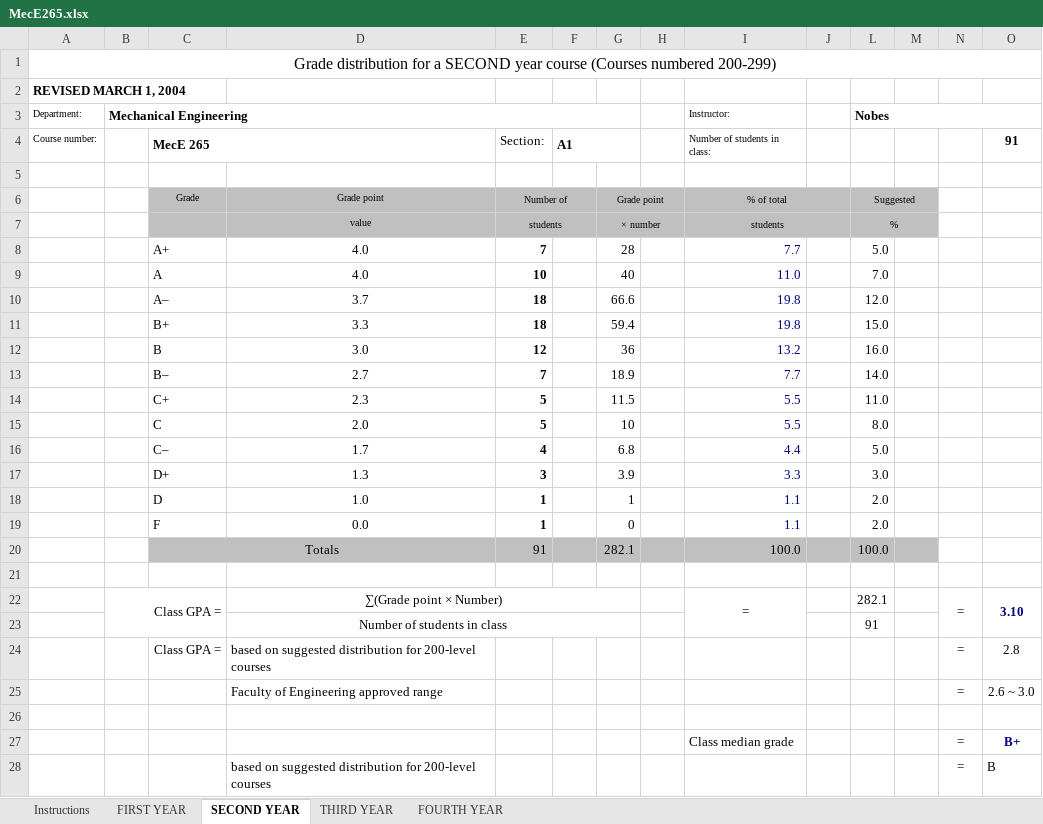
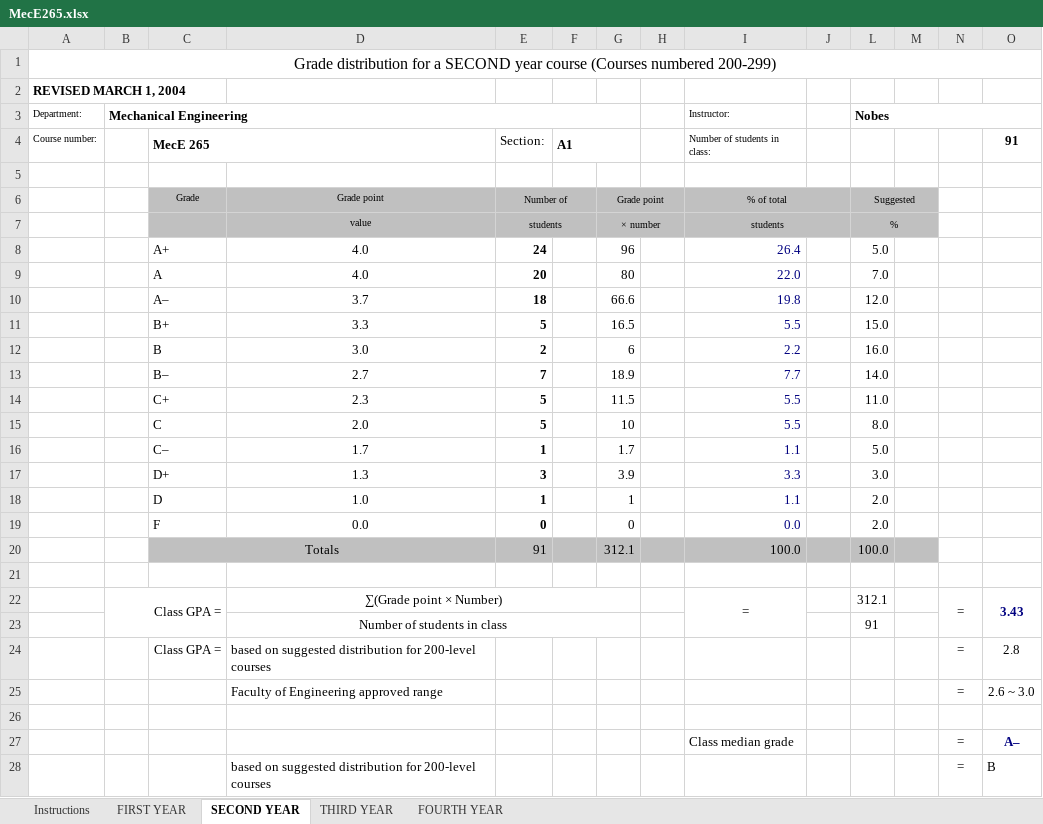
Before and after one commit to ZacharySchmidt0/Processing_Folders, an Excel workbook: Example/Distribution Files/F1997/MecE_265_Nobes/MecE265.xlsx, sheet SECOND YEAR, drawn as a sheet; values as stored, in another font and other column widths than the file's, no borders; charts and pictures not drawn; the diff names each change by its address in the sheet, - before the commit and + after, or states it on an @@ line.

Commit message:
New example files and changed averaging for all instructors

```diff
--- a/Example/Distribution Files/F1997/MecE_265_Nobes/MecE265.xlsx (sheet SECOND YEAR)
+++ b/Example/Distribution Files/F1997/MecE_265_Nobes/MecE265.xlsx (sheet SECOND YEAR)
-E8: 7
+E8: 24
-G8: 28
+G8: 96
-I8 (Instructor:): 7.7
+I8 (Instructor:): 26.4
-E9: 10
+E9: 20
-G9: 40
+G9: 80
-I9 (Instructor:): 11.0
+I9 (Instructor:): 22.0
-E11: 18
+E11: 5
-G11: 59.4
+G11: 16.5
-I11 (Instructor:): 19.8
+I11 (Instructor:): 5.5
-E12: 12
+E12: 2
-G12: 36
+G12: 6
-I12 (Instructor:): 13.2
+I12 (Instructor:): 2.2
-E16: 4
+E16: 1
-G16: 6.8
+G16: 1.7
-I16 (Instructor:): 4.4
+I16 (Instructor:): 1.1
-E19: 1
+E19: 0
-I19 (Instructor:): 1.1
+I19 (Instructor:): 0.0
-G20: 282.1
+G20: 312.1
-L22 (Nobes): 282.1
+L22 (Nobes): 312.1
-O22: 3.10
+O22: 3.43
-O27: B+
+O27: A–
```
Also changed, not shown: hidden cells, charts or pictures, Example/Distribution Files/S1984/MecE_265_Nobes/MecE265.xlsx, Example/Distribution Files/W2009/MecE_265_Nobes/MecE265.xlsx, 5 other files.
